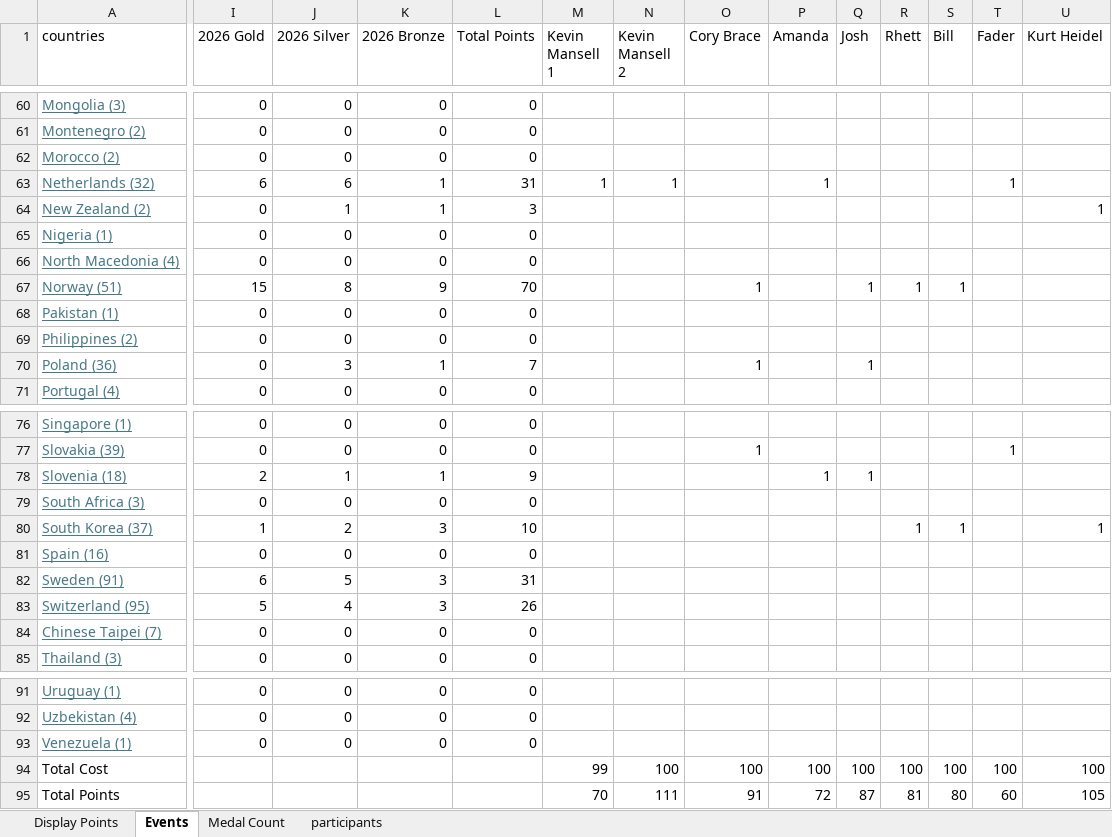
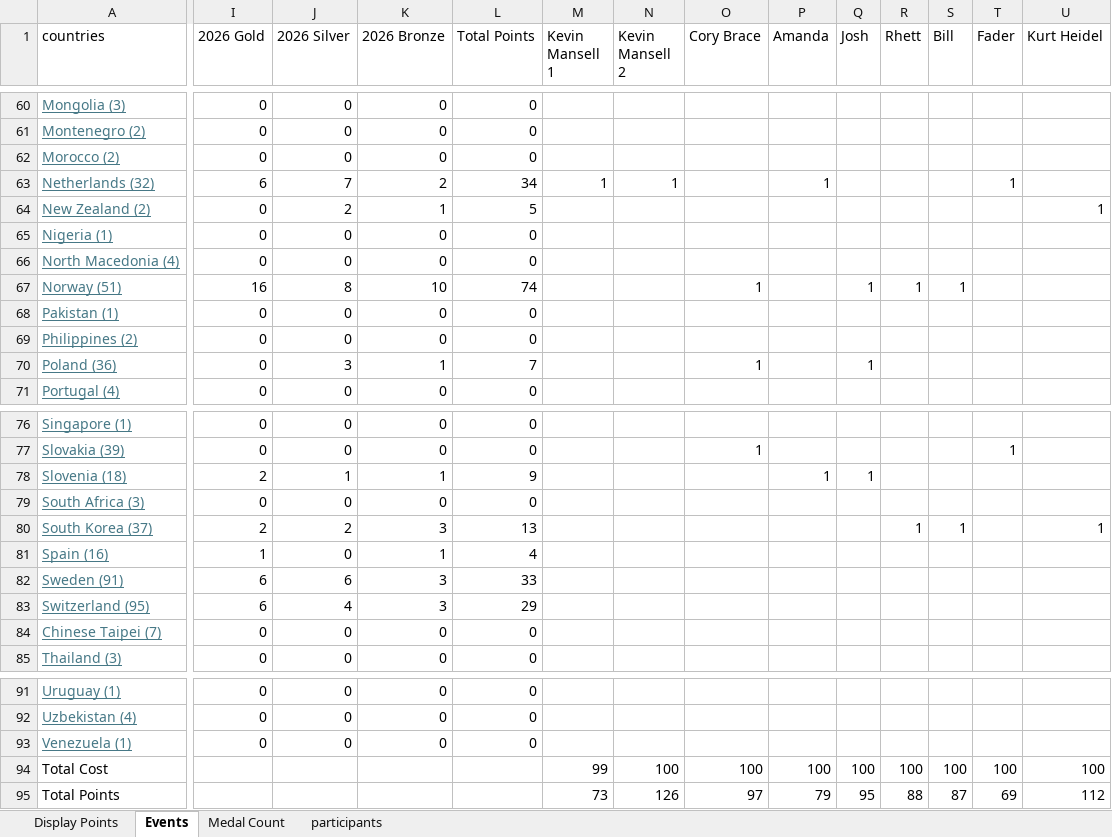
Before and after one commit to j-slack/Salary-Cap-Winter-Olympics-2026, an Excel workbook: OlympicTracker.xlsx, sheet Events, drawn as a sheet; only a part is shown, gaps mark what is left out; values as stored, in another font and other column widths than the file's, no borders; charts and pictures not drawn; the diff covers the shown part only; the diff names each change by its address in the sheet, - before the commit and + after, or states it on an @@ line.

```diff
--- a/OlympicTracker.xlsx (sheet Events)
+++ b/OlympicTracker.xlsx (sheet Events)
-J63 (2026 Silver): 6
+J63 (2026 Silver): 7
-K63 (2026 Bronze): 1
+K63 (2026 Bronze): 2
-L63 (Total Points): 31
+L63 (Total Points): 34
-J64 (2026 Silver): 1
+J64 (2026 Silver): 2
-L64 (Total Points): 3
+L64 (Total Points): 5
-I67 (2026 Gold): 15
+I67 (2026 Gold): 16
-K67 (2026 Bronze): 9
+K67 (2026 Bronze): 10
-L67 (Total Points): 70
+L67 (Total Points): 74
-I80 (2026 Gold): 1
+I80 (2026 Gold): 2
-L80 (Total Points): 10
+L80 (Total Points): 13
-I81 (2026 Gold): 0
+I81 (2026 Gold): 1
-K81 (2026 Bronze): 0
+K81 (2026 Bronze): 1
-L81 (Total Points): 0
+L81 (Total Points): 4
-J82 (2026 Silver): 5
+J82 (2026 Silver): 6
-L82 (Total Points): 31
+L82 (Total Points): 33
-I83 (2026 Gold): 5
+I83 (2026 Gold): 6
-L83 (Total Points): 26
+L83 (Total Points): 29
-M95 (Kevin Mansell 1): 70
+M95 (Kevin Mansell 1): 73
-N95 (Kevin Mansell 2): 111
+N95 (Kevin Mansell 2): 126
-O95 (Cory Brace): 91
+O95 (Cory Brace): 97
-P95 (Amanda): 72
+P95 (Amanda): 79
-Q95 (Josh): 87
+Q95 (Josh): 95
-R95 (Rhett): 81
+R95 (Rhett): 88
-S95 (Bill): 80
+S95 (Bill): 87
-T95 (Fader): 60
+T95 (Fader): 69
-U95 (Kurt Heidel): 105
+U95 (Kurt Heidel): 112
```
Also changed, not shown: 31 edited cells elsewhere in this sheet, sheet Medal Count, sheet Display Points.
